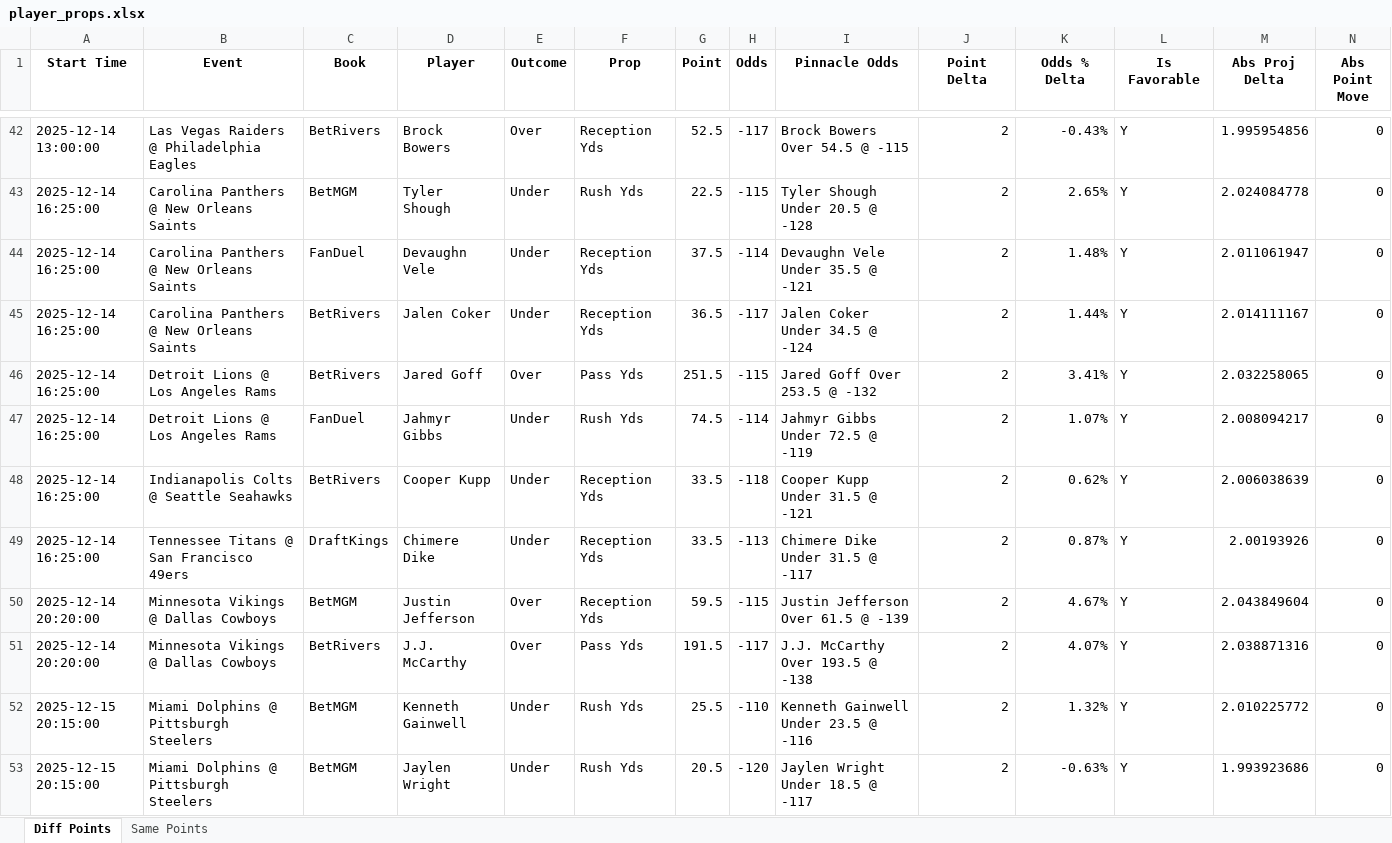
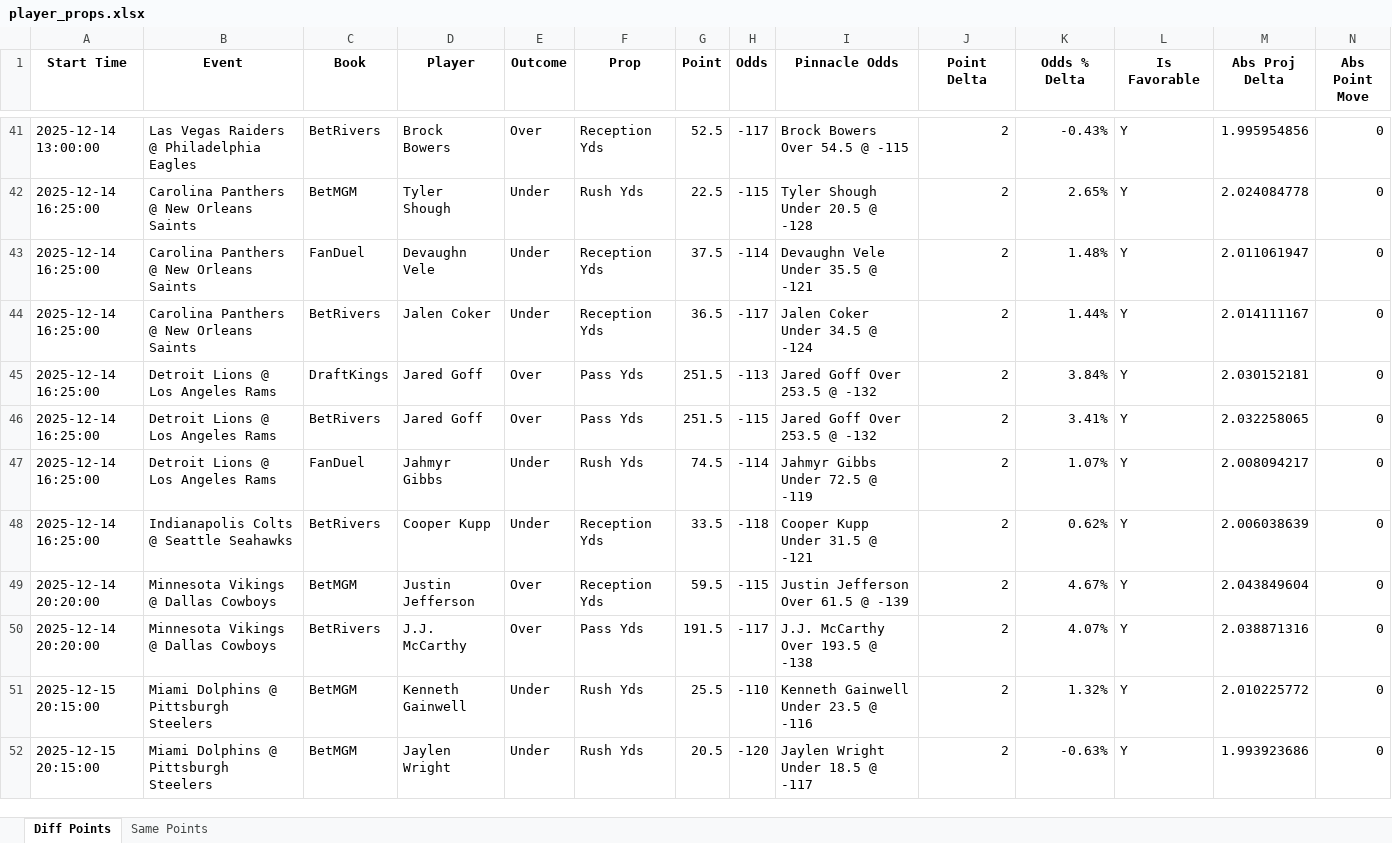
Before and after one commit to rahulShahCode/player-props-scraper, an Excel workbook: player_props.xlsx, sheet Diff Points, drawn as a sheet; only a part is shown, gaps mark what is left out; values as stored, in another font and other column widths than the file's, no borders; removed rows and columns are numbered as before the commit, all else as after; the diff covers the shown part only; the diff names each change by its address in the sheet, - before the commit and + after, or states it on an @@ line.

```diff
--- a/player_props.xlsx (sheet Diff Points)
+++ b/player_props.xlsx (sheet Diff Points)
+row 45: 2025-12-14 16:25:00 | Detroit Lions @ Los Angeles Rams | DraftKings | Jared Goff | Over | Pass Yds | 251.5 | -113 | Jared Goff Over 253.5 @ -132 | 2 | 3.84% | Y | 2.030152181 | 0
-row 49: 2025-12-14 16:25:00 | Tennessee Titans @ San Francisco 49ers | DraftKings | Chimere Dike | Under | Reception Yds | 33.5 | -113 | Chimere Dike Under 31.5 @ -117 | 2 | 0.87% | Y | 2.00193926 | 0
```
Also changed, not shown: 6 added rows, 9 removed rows, 3 moved rows and 3 edited cells elsewhere in this sheet, sheet Same Points, 2 other files.
